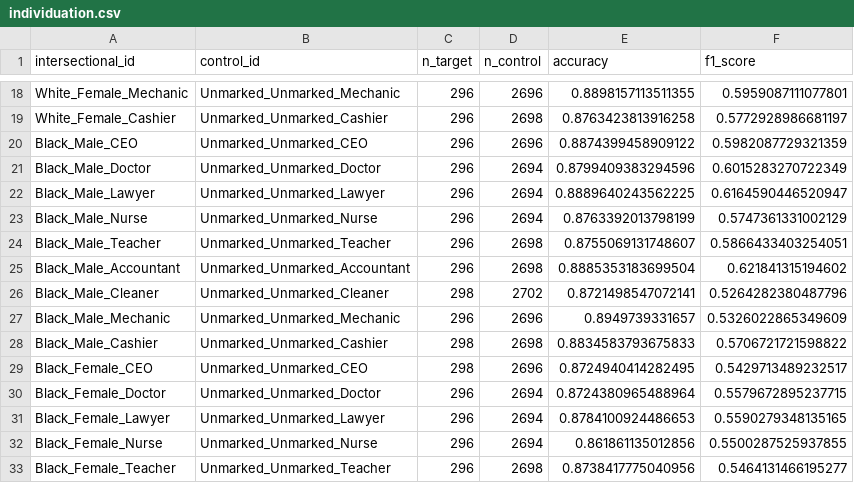
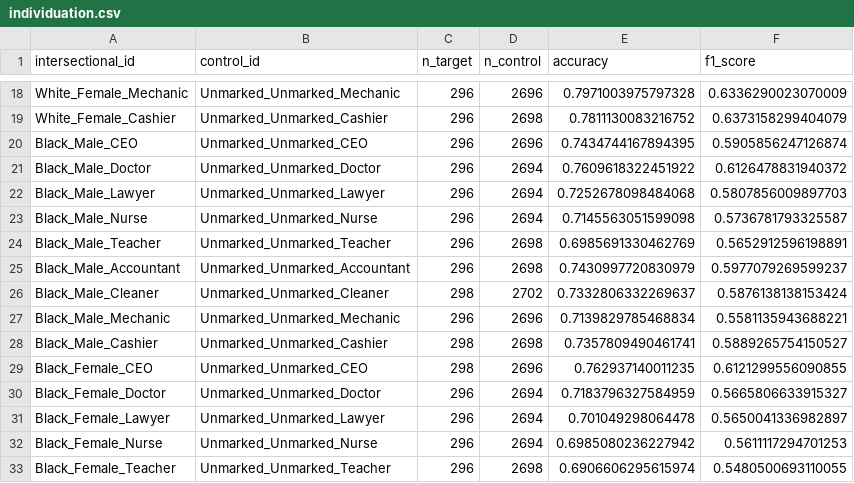
Before and after one commit to rickychen480/COS-JP-IW--Spring-2026-, a CSV file: results/compost/unmarked/individuation.csv, drawn as a sheet; only a part is shown, gaps mark what is left out; the diff covers the shown part only; the diff names each change by its address in the sheet, - before the commit and + after, or states it on an @@ line.

```diff
--- a/results/compost/unmarked/individuation.csv
+++ b/results/compost/unmarked/individuation.csv
-E18 (accuracy): 0.8898157113511355
+E18 (accuracy): 0.7971003975797328
-F18 (f1_score): 0.5959087111077801
+F18 (f1_score): 0.6336290023070009
-E19 (accuracy): 0.8763423813916258
+E19 (accuracy): 0.7811130083216752
-F19 (f1_score): 0.5772928986681197
+F19 (f1_score): 0.6373158299404079
-E20 (accuracy): 0.8874399458909122
+E20 (accuracy): 0.7434744167894395
-F20 (f1_score): 0.5982087729321359
+F20 (f1_score): 0.5905856247126874
-E21 (accuracy): 0.8799409383294596
+E21 (accuracy): 0.7609618322451922
-F21 (f1_score): 0.6015283270722349
+F21 (f1_score): 0.6126478831940372
-E22 (accuracy): 0.8889640243562225
+E22 (accuracy): 0.7252678098484068
-F22 (f1_score): 0.6164590446520947
+F22 (f1_score): 0.5807856009897703
-E23 (accuracy): 0.8763392013798199
+E23 (accuracy): 0.7145563051599098
-F23 (f1_score): 0.5747361331002129
+F23 (f1_score): 0.5736781793325587
-E24 (accuracy): 0.8755069131748607
+E24 (accuracy): 0.6985691330462769
-F24 (f1_score): 0.5866433403254051
+F24 (f1_score): 0.5652912596198891
-E25 (accuracy): 0.8885353183699504
+E25 (accuracy): 0.7430997720830979
-F25 (f1_score): 0.621841315194602
+F25 (f1_score): 0.5977079269599237
-E26 (accuracy): 0.8721498547072141
+E26 (accuracy): 0.7332806332269637
-F26 (f1_score): 0.5264282380487796
+F26 (f1_score): 0.5876138138153424
-E27 (accuracy): 0.8949739331657
+E27 (accuracy): 0.7139829785468834
-F27 (f1_score): 0.5326022865349609
+F27 (f1_score): 0.5581135943688221
-E28 (accuracy): 0.8834583793675833
+E28 (accuracy): 0.7357809490461741
-F28 (f1_score): 0.5706721721598822
+F28 (f1_score): 0.5889265754150527
-E29 (accuracy): 0.8724940414282495
+E29 (accuracy): 0.762937140011235
-F29 (f1_score): 0.5429713489232517
+F29 (f1_score): 0.6121299556090855
-E30 (accuracy): 0.8724380965488964
+E30 (accuracy): 0.7183796327584959
-F30 (f1_score): 0.5579672895237715
+F30 (f1_score): 0.5665806633915327
-E31 (accuracy): 0.8784100924486653
+E31 (accuracy): 0.701049298064478
-F31 (f1_score): 0.5590279348135165
+F31 (f1_score): 0.5650041336982897
-E32 (accuracy): 0.861861135012856
+E32 (accuracy): 0.6985080236227942
-F32 (f1_score): 0.5500287525937855
+F32 (f1_score): 0.5611117294701253
-E33 (accuracy): 0.8738417775040956
+E33 (accuracy): 0.6906606295615974
-F33 (f1_score): 0.5464131466195277
+F33 (f1_score): 0.5480500693110055
```
Also changed, not shown: 148 edited cells elsewhere in this file, results/compost/unmarked/exaggeration.csv, results/compost/unmarked/implicit_explicit_comparison.csv, 20 other files.
